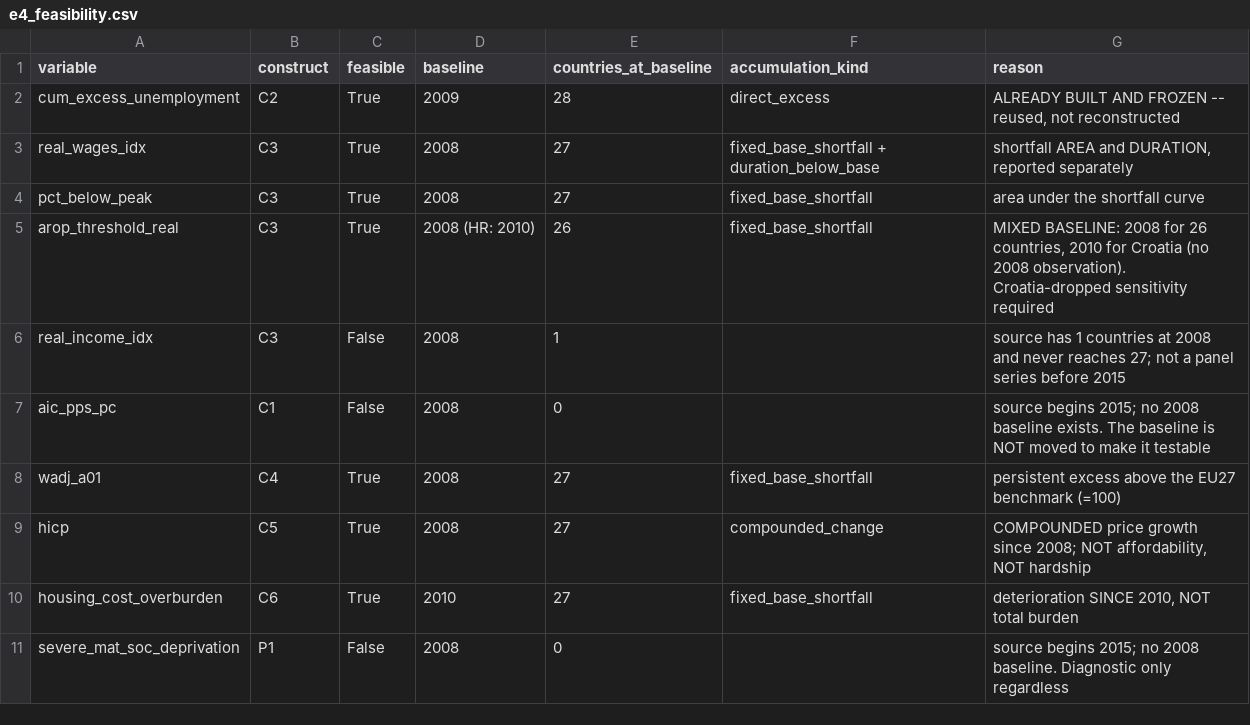
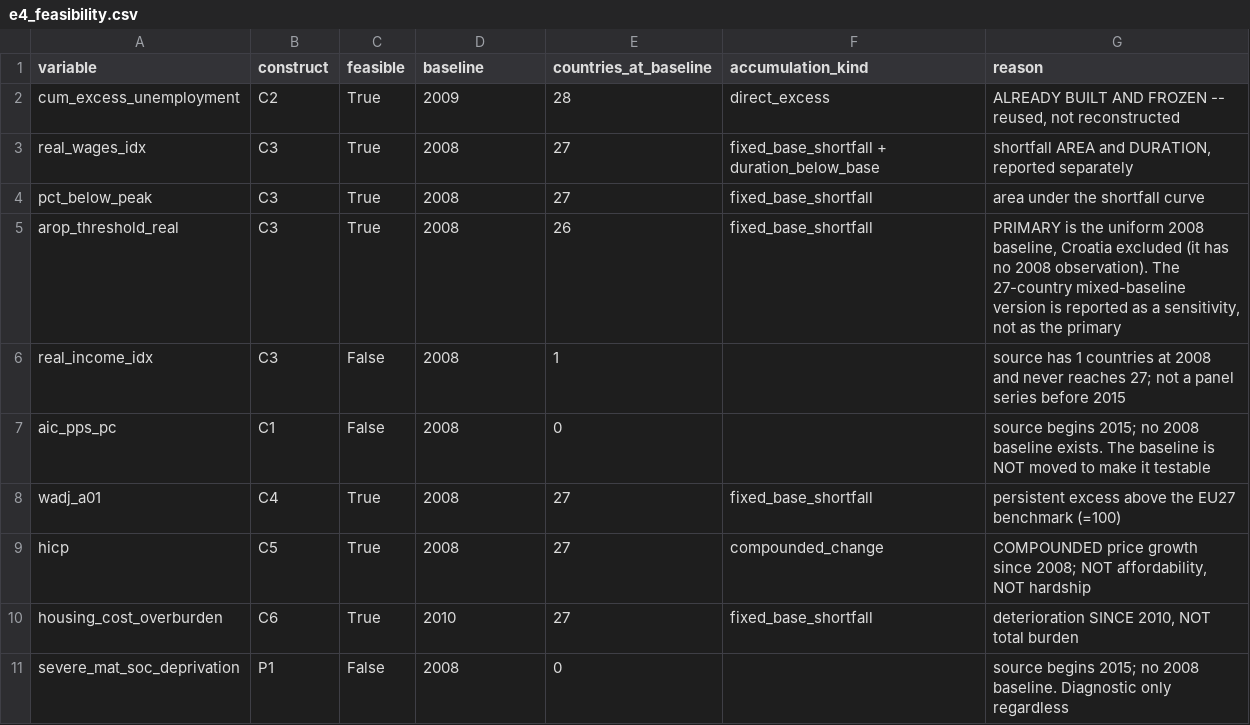
Before and after one commit to parastelios/greece-poverty-analysis, a CSV file: data/processed/e4_feasibility.csv, drawn as a sheet.

```diff
--- a/data/processed/e4_feasibility.csv
+++ b/data/processed/e4_feasibility.csv
@@ -4,3 +4,3 @@ real_wages_idx,C3,True,2008,27,fixed_base_shortfall + duration_below_base,"short
 pct_below_peak,C3,True,2008,27,fixed_base_shortfall,area under the shortfall curve
-arop_threshold_real,C3,True,2008 (HR: 2010),26,fixed_base_shortfall,"MIXED BASELINE: 2008 for 26 countries, 2010 for Croatia (no 2008 observation). Croatia-dropped sensitivity required"
+arop_threshold_real,C3,True,2008,26,fixed_base_shortfall,"PRIMARY is the uniform 2008 baseline, Croatia excluded (it has no 2008 observation). The 27-country mixed-baseline version is reported as a sensitivity, not as the primary"
 real_income_idx,C3,False,2008,1,,source has 1 countries at 2008 and never reaches 27; not a panel series before 2015
```
Also changed, not shown: data/processed/e4_accumulated_panel.csv, data/processed/e4_results.csv, 8 other files.
